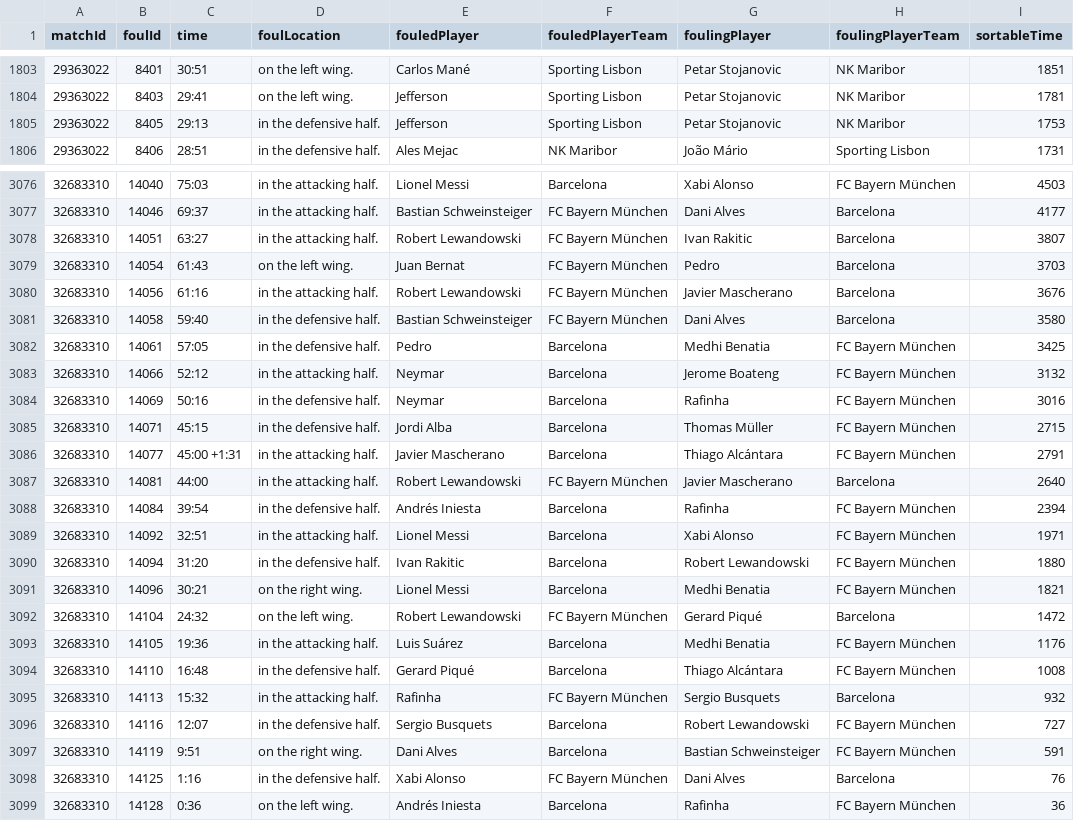
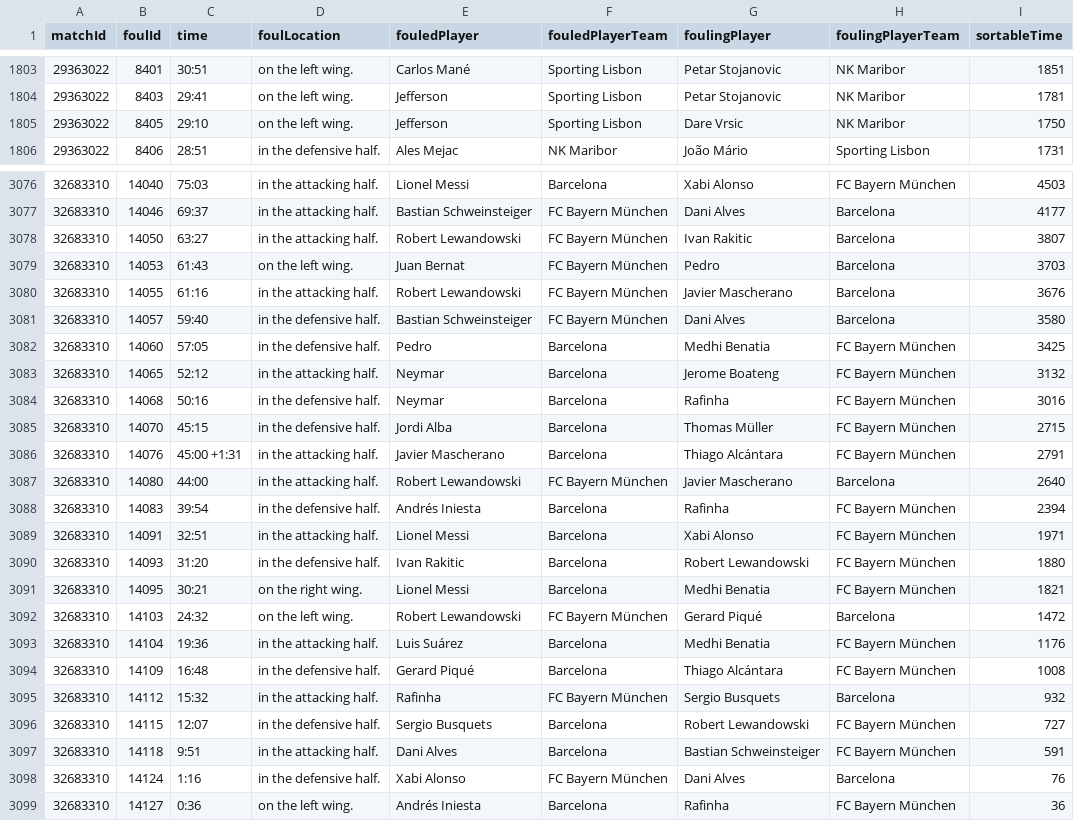
Before and after one commit to mneedham/neo4j-bbc, a CSV file: data/fouls.csv, drawn as a sheet; only a part is shown, gaps mark what is left out; the diff covers the shown part only.

```diff
--- a/data/fouls.csv
+++ b/data/fouls.csv
@@ -1804,3 +1804,3 @@ matchId,foulId,time,foulLocation,fouledPlayer,fouledPlayerTeam,foulingPlayer,fou
 29363022,8403,29:41,on the left wing.,Jefferson,Sporting Lisbon,Petar Stojanovic,NK Maribor,1781
-29363022,8405,29:13,in the defensive half.,Jefferson,Sporting Lisbon,Petar Stojanovic,NK Maribor,1753
+29363022,8405,29:10,on the left wing.,Jefferson,Sporting Lisbon,Dare Vrsic,NK Maribor,1750
 29363022,8406,28:51,in the defensive half.,Ales Mejac,NK Maribor,João Mário,Sporting Lisbon,1731
@@ -3077,23 +3077,23 @@ matchId,foulId,time,foulLocation,fouledPlayer,fouledPlayerTeam,foulingPlayer,fou
 32683310,14046,69:37,in the attacking half.,Bastian Schweinsteiger,FC Bayern München,Dani Alves,Barcelona,4177
-32683310,14051,63:27,in the attacking half.,Robert Lewandowski,FC Bayern München,Ivan Rakitic,Barcelona,3807
-32683310,14054,61:43,on the left wing.,Juan Bernat,FC Bayern München,Pedro,Barcelona,3703
-32683310,14056,61:16,in the attacking half.,Robert Lewandowski,FC Bayern München,Javier Mascherano,Barcelona,3676
-32683310,14058,59:40,in the defensive half.,Bastian Schweinsteiger,FC Bayern München,Dani Alves,Barcelona,3580
-32683310,14061,57:05,in the defensive half.,Pedro,Barcelona,Medhi Benatia,FC Bayern München,3425
-32683310,14066,52:12,in the attacking half.,Neymar,Barcelona,Jerome Boateng,FC Bayern München,3132
-32683310,14069,50:16,in the defensive half.,Neymar,Barcelona,Rafinha,FC Bayern München,3016
-32683310,14071,45:15,in the defensive half.,Jordi Alba,Barcelona,Thomas Müller,FC Bayern München,2715
-32683310,14077,45:00 +1:31,in the attacking half.,Javier Mascherano,Barcelona,Thiago Alcántara,FC Bayern München,2791
-32683310,14081,44:00,in the attacking half.,Robert Lewandowski,FC Bayern München,Javier Mascherano,Barcelona,2640
-32683310,14084,39:54,in the defensive half.,Andrés Iniesta,Barcelona,Rafinha,FC Bayern München,2394
-32683310,14092,32:51,in the attacking half.,Lionel Messi,Barcelona,Xabi Alonso,FC Bayern München,1971
-32683310,14094,31:20,in the defensive half.,Ivan Rakitic,Barcelona,Robert Lewandowski,FC Bayern München,1880
-32683310,14096,30:21,on the right wing.,Lionel Messi,Barcelona,Medhi Benatia,FC Bayern München,1821
-32683310,14104,24:32,on the left wing.,Robert Lewandowski,FC Bayern München,Gerard Piqué,Barcelona,1472
-32683310,14105,19:36,in the attacking half.,Luis Suárez,Barcelona,Medhi Benatia,FC Bayern München,1176
-32683310,14110,16:48,in the defensive half.,Gerard Piqué,Barcelona,Thiago Alcántara,FC Bayern München,1008
-32683310,14113,15:32,in the attacking half.,Rafinha,FC Bayern München,Sergio Busquets,Barcelona,932
-32683310,14116,12:07,in the defensive half.,Sergio Busquets,Barcelona,Robert Lewandowski,FC Bayern München,727
-32683310,14119,9:51,on the right wing.,Dani Alves,Barcelona,Bastian Schweinsteiger,FC Bayern München,591
-32683310,14125,1:16,in the defensive half.,Xabi Alonso,FC Bayern München,Dani Alves,Barcelona,76
-32683310,14128,0:36,on the left wing.,Andrés Iniesta,Barcelona,Rafinha,FC Bayern München,36
+32683310,14050,63:27,in the attacking half.,Robert Lewandowski,FC Bayern München,Ivan Rakitic,Barcelona,3807
+32683310,14053,61:43,on the left wing.,Juan Bernat,FC Bayern München,Pedro,Barcelona,3703
+32683310,14055,61:16,in the attacking half.,Robert Lewandowski,FC Bayern München,Javier Mascherano,Barcelona,3676
+32683310,14057,59:40,in the defensive half.,Bastian Schweinsteiger,FC Bayern München,Dani Alves,Barcelona,3580
+32683310,14060,57:05,in the defensive half.,Pedro,Barcelona,Medhi Benatia,FC Bayern München,3425
+32683310,14065,52:12,in the attacking half.,Neymar,Barcelona,Jerome Boateng,FC Bayern München,3132
+32683310,14068,50:16,in the defensive half.,Neymar,Barcelona,Rafinha,FC Bayern München,3016
+32683310,14070,45:15,in the defensive half.,Jordi Alba,Barcelona,Thomas Müller,FC Bayern München,2715
+32683310,14076,45:00 +1:31,in the attacking half.,Javier Mascherano,Barcelona,Thiago Alcántara,FC Bayern München,2791
+32683310,14080,44:00,in the attacking half.,Robert Lewandowski,FC Bayern München,Javier Mascherano,Barcelona,2640
+32683310,14083,39:54,in the defensive half.,Andrés Iniesta,Barcelona,Rafinha,FC Bayern München,2394
+32683310,14091,32:51,in the attacking half.,Lionel Messi,Barcelona,Xabi Alonso,FC Bayern München,1971
+32683310,14093,31:20,in the defensive half.,Ivan Rakitic,Barcelona,Robert Lewandowski,FC Bayern München,1880
+32683310,14095,30:21,on the right wing.,Lionel Messi,Barcelona,Medhi Benatia,FC Bayern München,1821
+32683310,14103,24:32,on the left wing.,Robert Lewandowski,FC Bayern München,Gerard Piqué,Barcelona,1472
+32683310,14104,19:36,in the attacking half.,Luis Suárez,Barcelona,Medhi Benatia,FC Bayern München,1176
+32683310,14109,16:48,in the defensive half.,Gerard Piqué,Barcelona,Thiago Alcántara,FC Bayern München,1008
+32683310,14112,15:32,in the attacking half.,Rafinha,FC Bayern München,Sergio Busquets,Barcelona,932
+32683310,14115,12:07,in the defensive half.,Sergio Busquets,Barcelona,Robert Lewandowski,FC Bayern München,727
+32683310,14118,9:51,in the attacking half.,Dani Alves,Barcelona,Bastian Schweinsteiger,FC Bayern München,591
+32683310,14124,1:16,in the defensive half.,Xabi Alonso,FC Bayern München,Dani Alves,Barcelona,76
+32683310,14127,0:36,on the left wing.,Andrés Iniesta,Barcelona,Rafinha,FC Bayern München,36
```
Also changed, not shown: 4 edited cells elsewhere in this file, data/attempts.csv, data/cards.csv, 10 other files.
